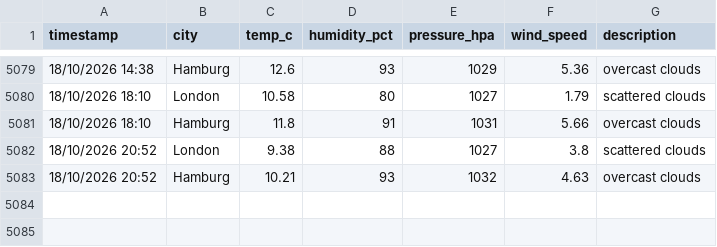
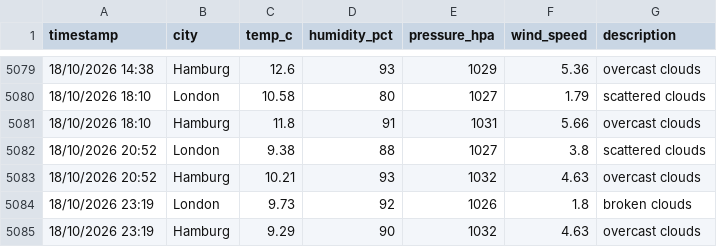
Before and after one commit to vulevu228/WeatherTracker, a CSV file: overnight_weather.csv, drawn as a sheet; only a part is shown, gaps mark what is left out.

Commit message:
update data

```diff
--- a/overnight_weather.csv
+++ b/overnight_weather.csv
@@ -5083 +5083,3 @@ timestamp,city,temp_c,humidity_pct,pressure_hpa,wind_speed,description
 18/10/2026 20:52,Hamburg,10.21,93,1032,4.63,overcast clouds
+18/10/2026 23:19,London,9.73,92,1026,1.8,broken clouds
+18/10/2026 23:19,Hamburg,9.29,90,1032,4.63,overcast clouds
```
